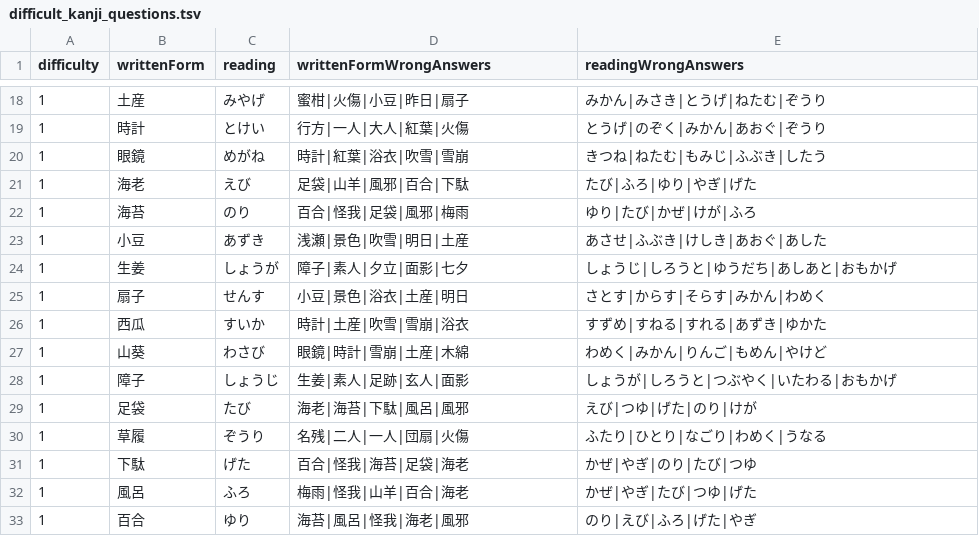
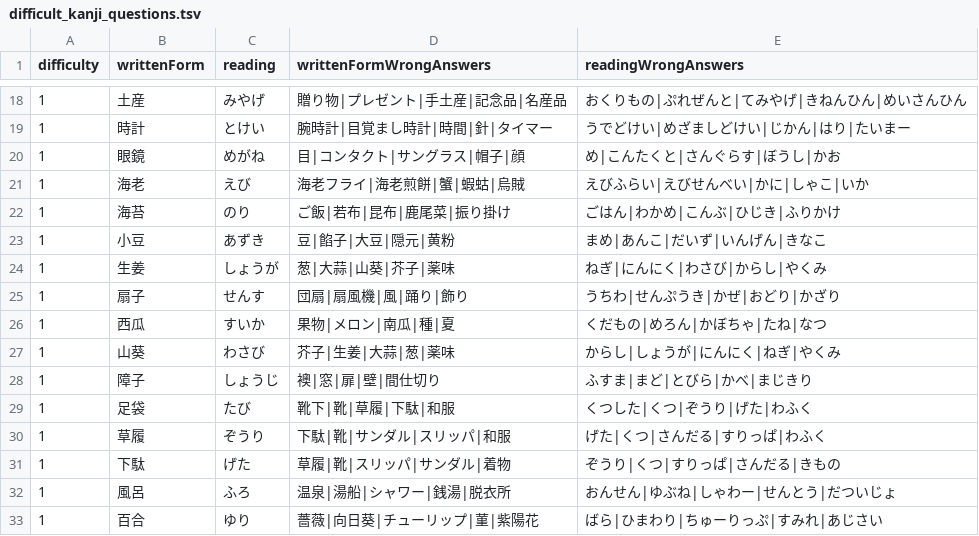
Before and after one commit to bvlion/PlayInNotification, a TSV file: app/src/main/assets/difficult_kanji_questions.tsv, drawn as a sheet; only a part is shown, gaps mark what is left out; the diff covers the shown part only.

```diff
--- a/app/src/main/assets/difficult_kanji_questions.tsv
+++ b/app/src/main/assets/difficult_kanji_questions.tsv
@@ -18,16 +18,16 @@ difficulty	writtenForm	reading	writtenFormWrongAnswers	readingWrongAnswers
-1	土産	みやげ	蜜柑|火傷|小豆|昨日|扇子	みかん|みさき|とうげ|ねたむ|ぞうり
-1	時計	とけい	行方|一人|大人|紅葉|火傷	とうげ|のぞく|みかん|あおぐ|ぞうり
-1	眼鏡	めがね	時計|紅葉|浴衣|吹雪|雪崩	きつね|ねたむ|もみじ|ふぶき|したう
-1	海老	えび	足袋|山羊|風邪|百合|下駄	たび|ふろ|ゆり|やぎ|げた
-1	海苔	のり	百合|怪我|足袋|風邪|梅雨	ゆり|たび|かぜ|けが|ふろ
-1	小豆	あずき	浅瀬|景色|吹雪|明日|土産	あさせ|ふぶき|けしき|あおぐ|あした
-1	生姜	しょうが	障子|素人|夕立|面影|七夕	しょうじ|しろうと|ゆうだち|あしあと|おもかげ
-1	扇子	せんす	小豆|景色|浴衣|土産|明日	さとす|からす|そらす|みかん|わめく
-1	西瓜	すいか	時計|土産|吹雪|雪崩|浴衣	すずめ|すねる|すれる|あずき|ゆかた
-1	山葵	わさび	眼鏡|時計|雪崩|土産|木綿	わめく|みかん|りんご|もめん|やけど
-1	障子	しょうじ	生姜|素人|足跡|玄人|面影	しょうが|しろうと|つぶやく|いたわる|おもかげ
-1	足袋	たび	海老|海苔|下駄|風呂|風邪	えび|つゆ|げた|のり|けが
-1	草履	ぞうり	名残|二人|一人|団扇|火傷	ふたり|ひとり|なごり|わめく|うなる
-1	下駄	げた	百合|怪我|海苔|足袋|海老	かぜ|やぎ|のり|たび|つゆ
-1	風呂	ふろ	梅雨|怪我|山羊|百合|海老	かぜ|やぎ|たび|つゆ|げた
-1	百合	ゆり	海苔|風呂|怪我|海老|風邪	のり|えび|ふろ|げた|やぎ
+1	土産	みやげ	贈り物|プレゼント|手土産|記念品|名産品	おくりもの|ぷれぜんと|てみやげ|きねんひん|めいさんひん
+1	時計	とけい	腕時計|目覚まし時計|時間|針|タイマー	うでどけい|めざましどけい|じかん|はり|たいまー
+1	眼鏡	めがね	目|コンタクト|サングラス|帽子|顔	め|こんたくと|さんぐらす|ぼうし|かお
+1	海老	えび	海老フライ|海老煎餅|蟹|蝦蛄|烏賊	えびふらい|えびせんべい|かに|しゃこ|いか
+1	海苔	のり	ご飯|若布|昆布|鹿尾菜|振り掛け	ごはん|わかめ|こんぶ|ひじき|ふりかけ
+1	小豆	あずき	豆|餡子|大豆|隠元|黄粉	まめ|あんこ|だいず|いんげん|きなこ
+1	生姜	しょうが	葱|大蒜|山葵|芥子|薬味	ねぎ|にんにく|わさび|からし|やくみ
+1	扇子	せんす	団扇|扇風機|風|踊り|飾り	うちわ|せんぷうき|かぜ|おどり|かざり
+1	西瓜	すいか	果物|メロン|南瓜|種|夏	くだもの|めろん|かぼちゃ|たね|なつ
+1	山葵	わさび	芥子|生姜|大蒜|葱|薬味	からし|しょうが|にんにく|ねぎ|やくみ
+1	障子	しょうじ	襖|窓|扉|壁|間仕切り	ふすま|まど|とびら|かべ|まじきり
+1	足袋	たび	靴下|靴|草履|下駄|和服	くつした|くつ|ぞうり|げた|わふく
+1	草履	ぞうり	下駄|靴|サンダル|スリッパ|和服	げた|くつ|さんだる|すりっぱ|わふく
+1	下駄	げた	草履|靴|スリッパ|サンダル|着物	ぞうり|くつ|すりっぱ|さんだる|きもの
+1	風呂	ふろ	温泉|湯船|シャワー|銭湯|脱衣所	おんせん|ゆぶね|しゃわー|せんとう|だついじょ
+1	百合	ゆり	薔薇|向日葵|チューリップ|菫|紫陽花	ばら|ひまわり|ちゅーりっぷ|すみれ|あじさい
```
Also changed, not shown: 168 edited cells elsewhere in this file, 1 other file.
